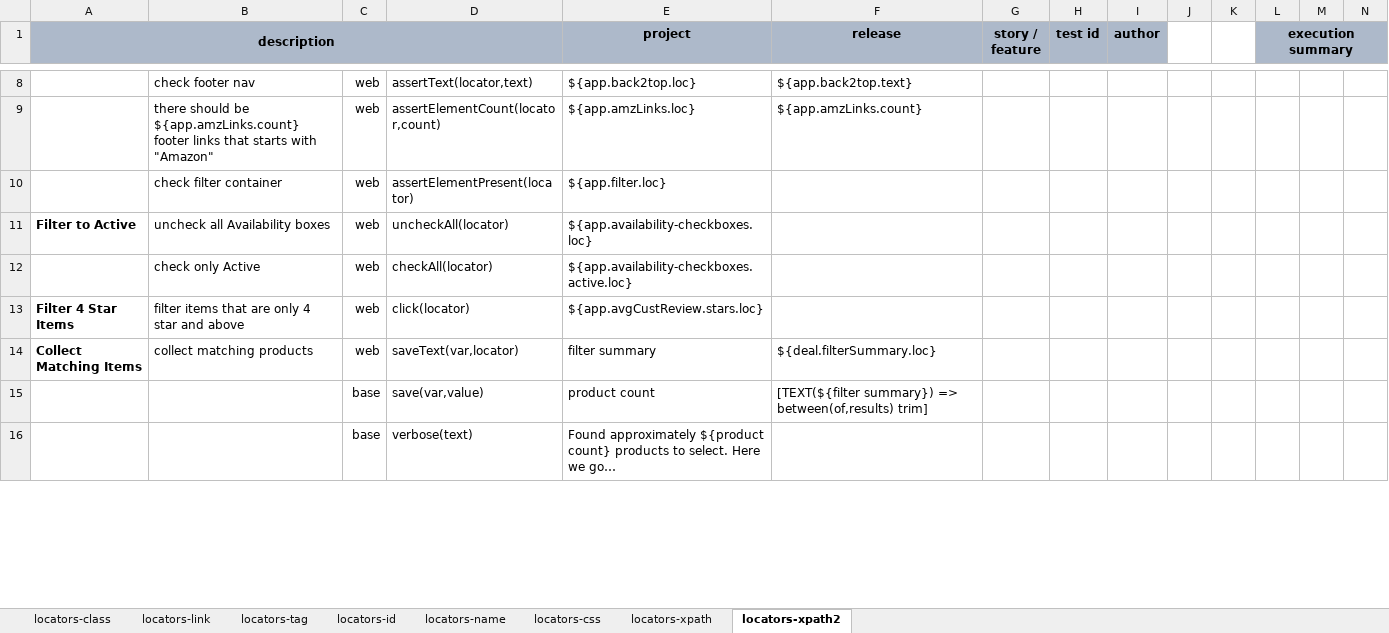
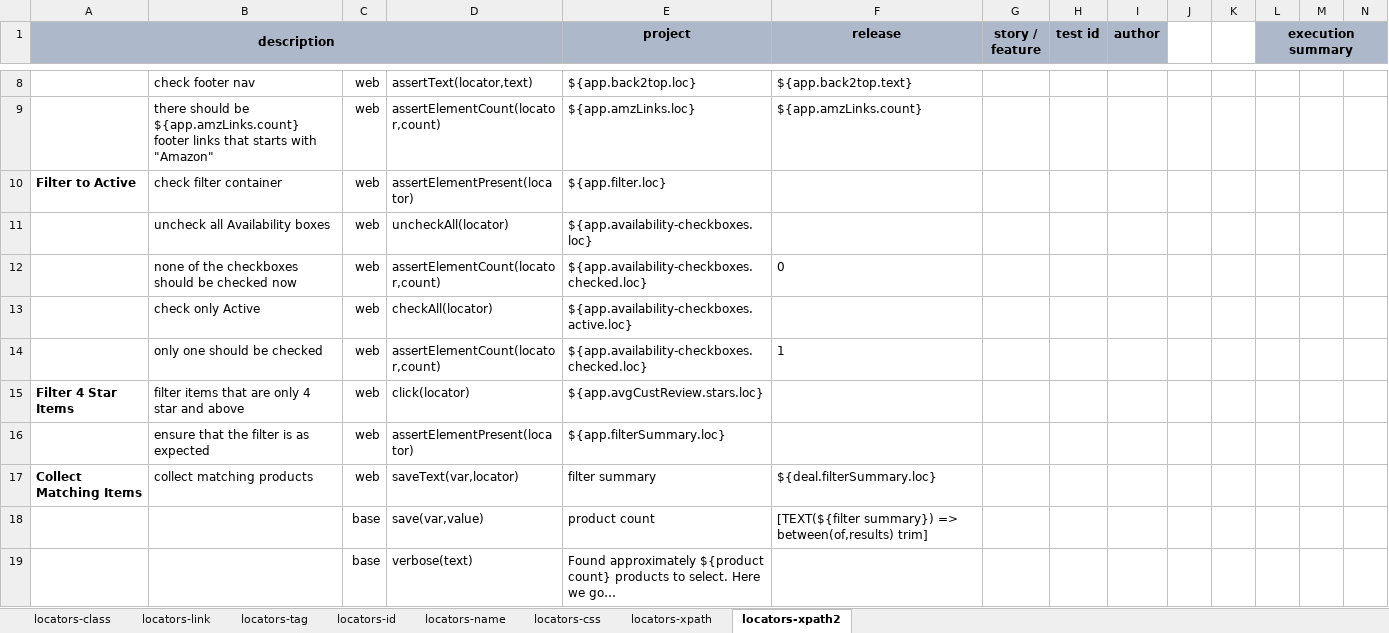
Before and after one commit to nexiality/tutorials, an Excel workbook: artifact/script/web-03.xlsx, sheet locators-xpath2, drawn as a sheet; only a part is shown, gaps mark what is left out; values as stored, in another font and other column widths than the file's, no borders; conditional formats not drawn; rows hold the shown columns only; the diff covers the shown part only; the diff names each change by its address in the sheet, - before the commit and + after, or states it on an @@ line.

Commit message:
- updated amazon deal example - web.checkAll() and web.uncheckAll): added wait time between elements; improved logging
Signed-off-by: automike <mikeliucc@users.noreply.github.com>

```diff
--- a/artifact/script/web-03.xlsx (sheet locators-xpath2)
+++ b/artifact/script/web-03.xlsx (sheet locators-xpath2)
-A10 (description): (empty)
+A10 (description): Filter to Active
-A11 (description): Filter to Active
+A11 (description): (empty)
+row 12:  | none of the checkboxes should be checked now | web | assertElementCount(locator,count) | ${app.availability-checkboxes.checked.loc} | 0
+row 14:  | only one should be checked | web | assertElementCount(locator,count) | ${app.availability-checkboxes.checked.loc} | 1
+row 16:  | ensure that the filter is as expected | web | assertElementPresent(locator) | ${app.filterSummary.loc}
```
Also changed, not shown: 4 added rows and 22 edited cells elsewhere in this sheet, artifact/data/web-03.data.xlsx, 3 other files.
